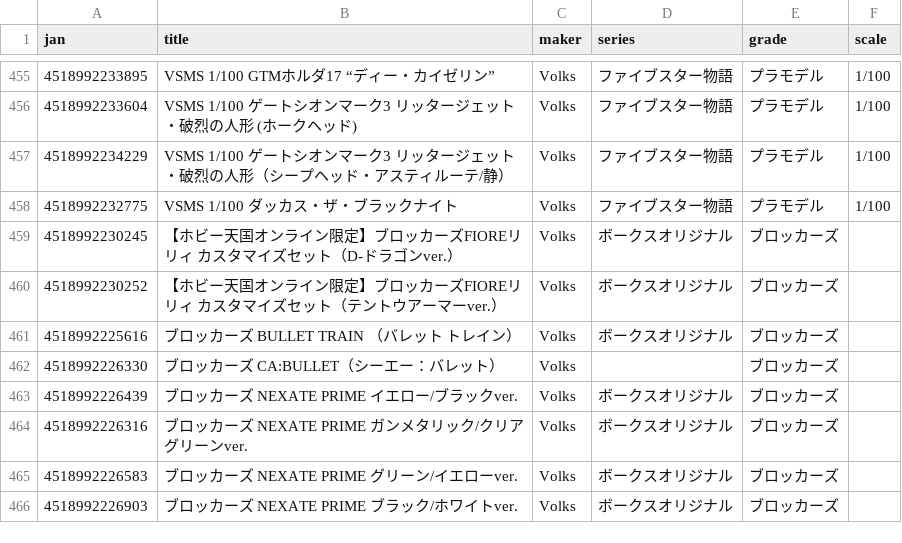
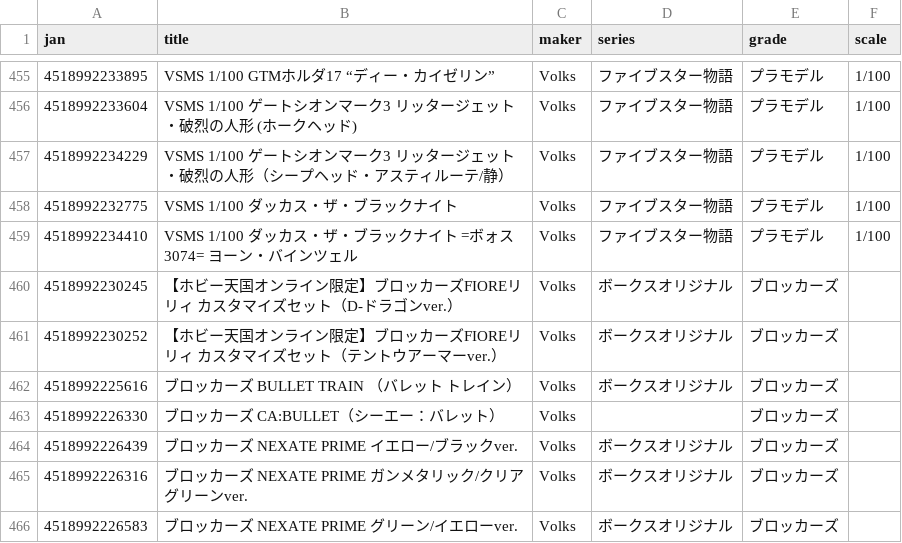
Before and after one commit to q64xb5xh4j-bot/Plalog, a CSV file: volks_models.csv, drawn as a sheet; only a part is shown, gaps mark what is left out; the shorter side is filled out with more unchanged rows; the diff names each change by its address in the sheet, - before the commit and + after, or states it on an @@ line.

```diff
--- a/volks_models.csv
+++ b/volks_models.csv
+row 459: 4518992234410 | VSMS 1/100 ダッカス・ザ・ブラックナイト =ボォス 3074= ヨーン・バインツェル | Volks | ファイブスター物語 | プラモデル | 1/100
```
Also changed, not shown: hasegawa_models.csv.
